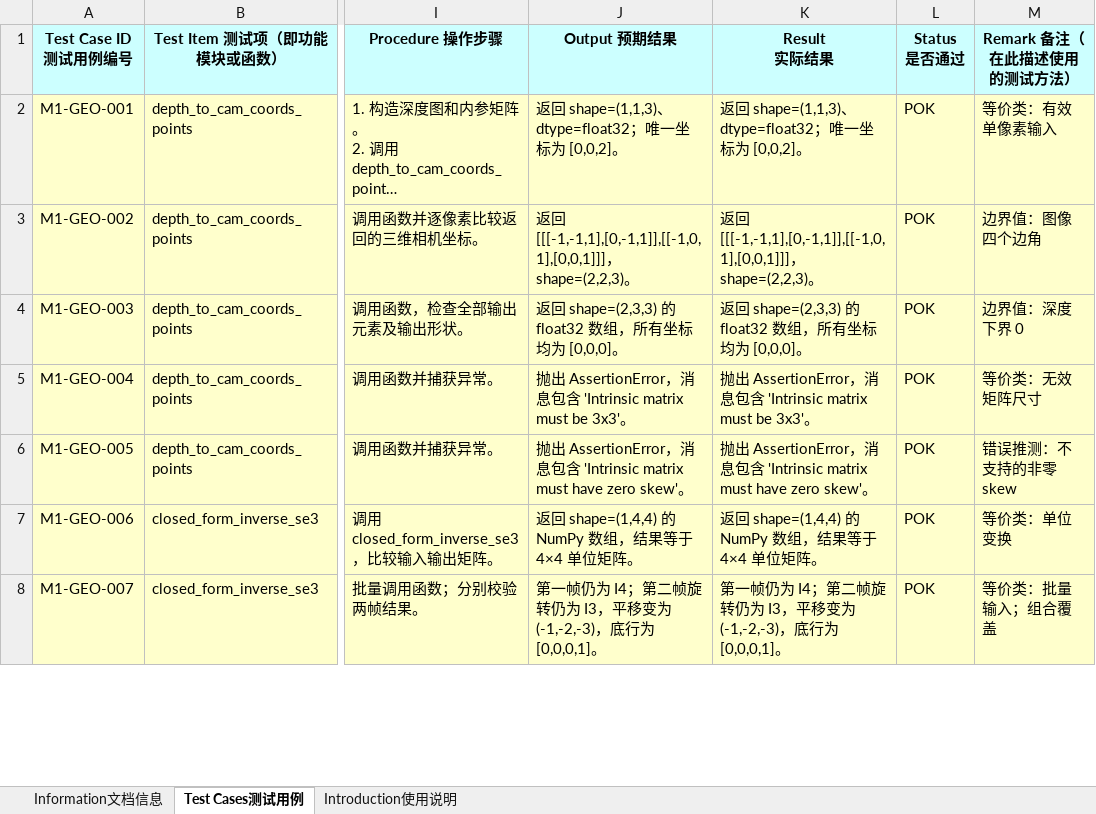
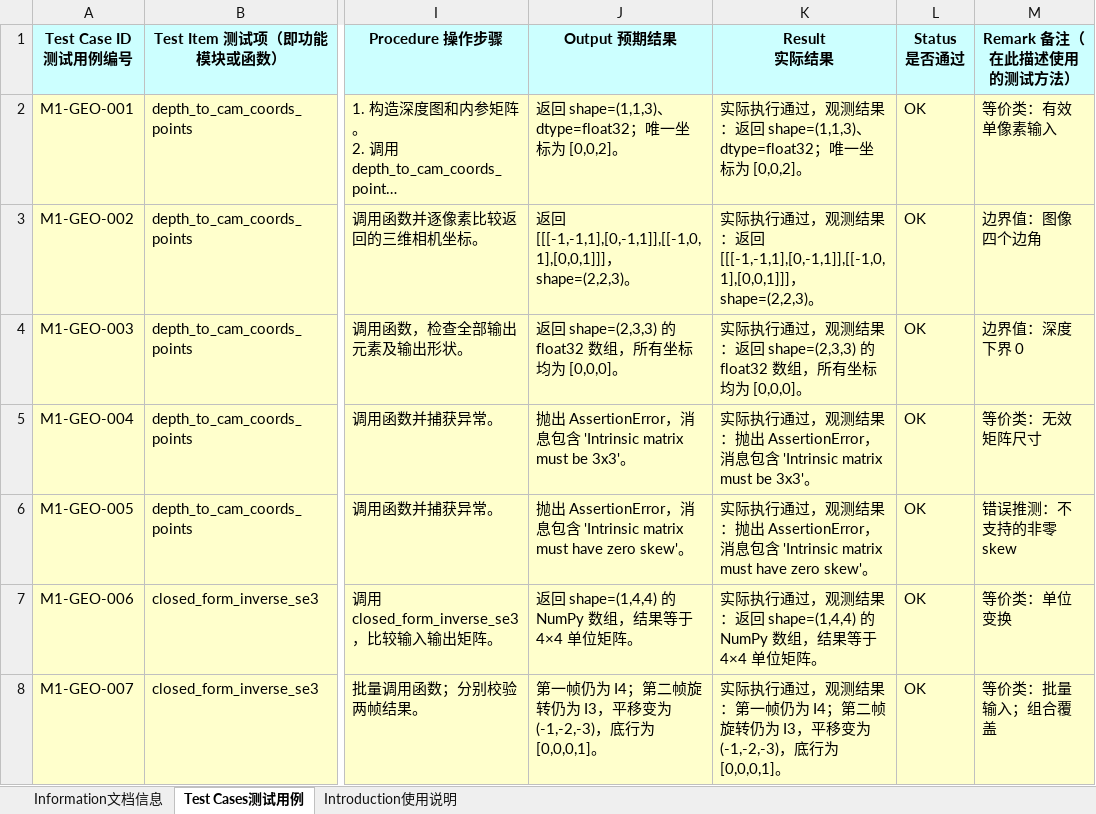
Before and after one commit to xingruliming/Software_testing, an Excel workbook: deliverables/module1/VGGT模块一测试用例清单.xlsx, sheet Test Cases测试用例, drawn as a sheet; only a part is shown, gaps mark what is left out; long unchanged cells end in …; values as stored, in another font and other column widths than the file's, no borders; the diff covers the shown part only; the diff names each change by its address in the sheet, - before the commit and + after, or states it on an @@ line.

```diff
--- a/deliverables/module1/VGGT模块一测试用例清单.xlsx (sheet Test Cases测试用例)
+++ b/deliverables/module1/VGGT模块一测试用例清单.xlsx (sheet Test Cases测试用例)
-K2 (Result 实际结果): 返回…
+K2 (Result 实际结果): 实际执行通过，观测结果：返回…
-L2:L8 (Status 是否通过): POK
+L2:L8 (Status 是否通过): OK
-K3 (Result 实际结果): 返回…
+K3 (Result 实际结果): 实际执行通过，观测结果：返回…
-K4 (Result 实际结果): 返回 shape=(2,3,3)…
+K4 (Result 实际结果): 实际执行通过，观测结果：返回 shape=(2,3,3)…
-K5 (Result 实际结果): 抛出…
+K5 (Result 实际结果): 实际执行通过，观测结果：抛出…
-K6 (Result 实际结果): 抛出…
+K6 (Result 实际结果): 实际执行通过，观测结果：抛出…
-K7 (Result 实际结果): 返回 shape=(1,4,4)…
+K7 (Result 实际结果): 实际执行通过，观测结果：返回 shape=(1,4,4)…
-K8 (Result 实际结果): 第一帧仍…
+K8 (Result 实际结果): 实际执行通过，观测结果：第一帧仍…
```
Also changed, not shown: 50 edited cells elsewhere in this sheet, sheet Information文档信息, formulas that keep their value, hidden cells, charts or pictures, 17 other files.
